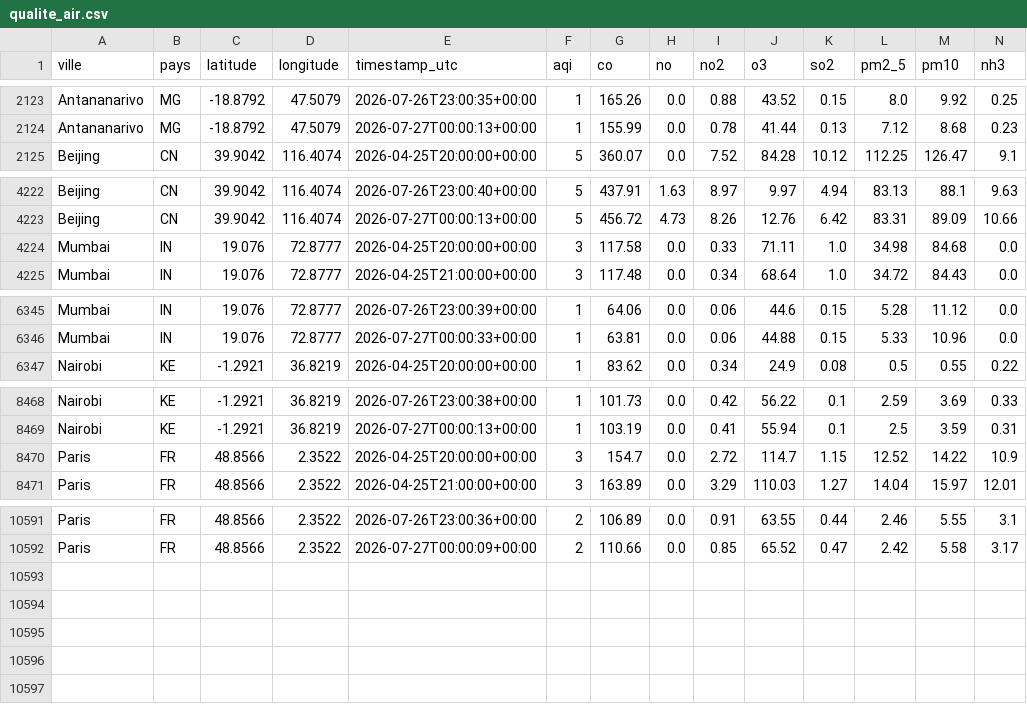
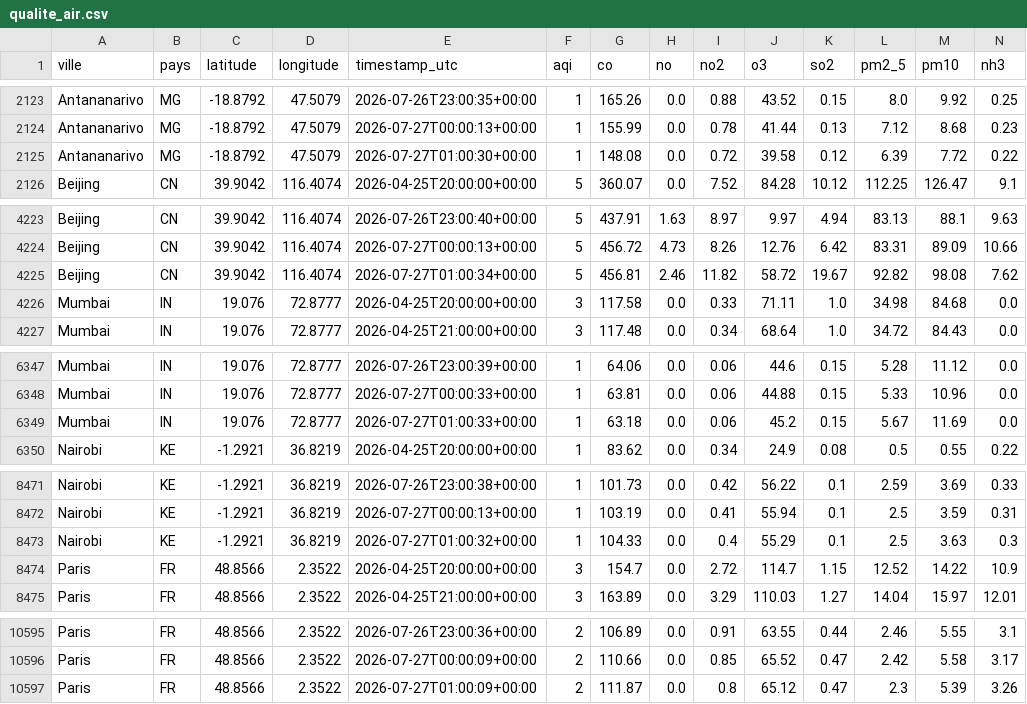
Before and after one commit to haja171106/donnee2-aqi, a CSV file: data/clean/qualite_air.csv, drawn as a sheet; only a part is shown, gaps mark what is left out.

```diff
--- a/data/clean/qualite_air.csv
+++ b/data/clean/qualite_air.csv
@@ -2124,2 +2124,3 @@ Antananarivo,MG,-18.8792,47.5079,2026-07-26T23:00:35+00:00,1,165.26,0.0,0.88,43.
 Antananarivo,MG,-18.8792,47.5079,2026-07-27T00:00:13+00:00,1,155.99,0.0,0.78,41.44,0.13,7.12,8.68,0.23
+Antananarivo,MG,-18.8792,47.5079,2026-07-27T01:00:30+00:00,1,148.08,0.0,0.72,39.58,0.12,6.39,7.72,0.22
 Beijing,CN,39.9042,116.4074,2026-04-25T20:00:00+00:00,5,360.07,0.0,7.52,84.28,10.12,112.25,126.47,9.1
@@ -4223,2 +4224,3 @@ Beijing,CN,39.9042,116.4074,2026-07-26T23:00:40+00:00,5,437.91,1.63,8.97,9.97,4.
 Beijing,CN,39.9042,116.4074,2026-07-27T00:00:13+00:00,5,456.72,4.73,8.26,12.76,6.42,83.31,89.09,10.66
+Beijing,CN,39.9042,116.4074,2026-07-27T01:00:34+00:00,5,456.81,2.46,11.82,58.72,19.67,92.82,98.08,7.62
 Mumbai,IN,19.076,72.8777,2026-04-25T20:00:00+00:00,3,117.58,0.0,0.33,71.11,1.0,34.98,84.68,0.0
@@ -6346,2 +6348,3 @@ Mumbai,IN,19.076,72.8777,2026-07-26T23:00:39+00:00,1,64.06,0.0,0.06,44.6,0.15,5.
 Mumbai,IN,19.076,72.8777,2026-07-27T00:00:33+00:00,1,63.81,0.0,0.06,44.88,0.15,5.33,10.96,0.0
+Mumbai,IN,19.076,72.8777,2026-07-27T01:00:33+00:00,1,63.18,0.0,0.06,45.2,0.15,5.67,11.69,0.0
 Nairobi,KE,-1.2921,36.8219,2026-04-25T20:00:00+00:00,1,83.62,0.0,0.34,24.9,0.08,0.5,0.55,0.22
@@ -8469,2 +8472,3 @@ Nairobi,KE,-1.2921,36.8219,2026-07-26T23:00:38+00:00,1,101.73,0.0,0.42,56.22,0.1
 Nairobi,KE,-1.2921,36.8219,2026-07-27T00:00:13+00:00,1,103.19,0.0,0.41,55.94,0.1,2.5,3.59,0.31
+Nairobi,KE,-1.2921,36.8219,2026-07-27T01:00:32+00:00,1,104.33,0.0,0.4,55.29,0.1,2.5,3.63,0.3
 Paris,FR,48.8566,2.3522,2026-04-25T20:00:00+00:00,3,154.7,0.0,2.72,114.7,1.15,12.52,14.22,10.9
@@ -10592 +10596,2 @@ Paris,FR,48.8566,2.3522,2026-07-26T23:00:36+00:00,2,106.89,0.0,0.91,63.55,0.44,2
 Paris,FR,48.8566,2.3522,2026-07-27T00:00:09+00:00,2,110.66,0.0,0.85,65.52,0.47,2.42,5.58,3.17
+Paris,FR,48.8566,2.3522,2026-07-27T01:00:09+00:00,2,111.87,0.0,0.8,65.12,0.47,2.3,5.39,3.26
```
Also changed, not shown: 5 other files.
